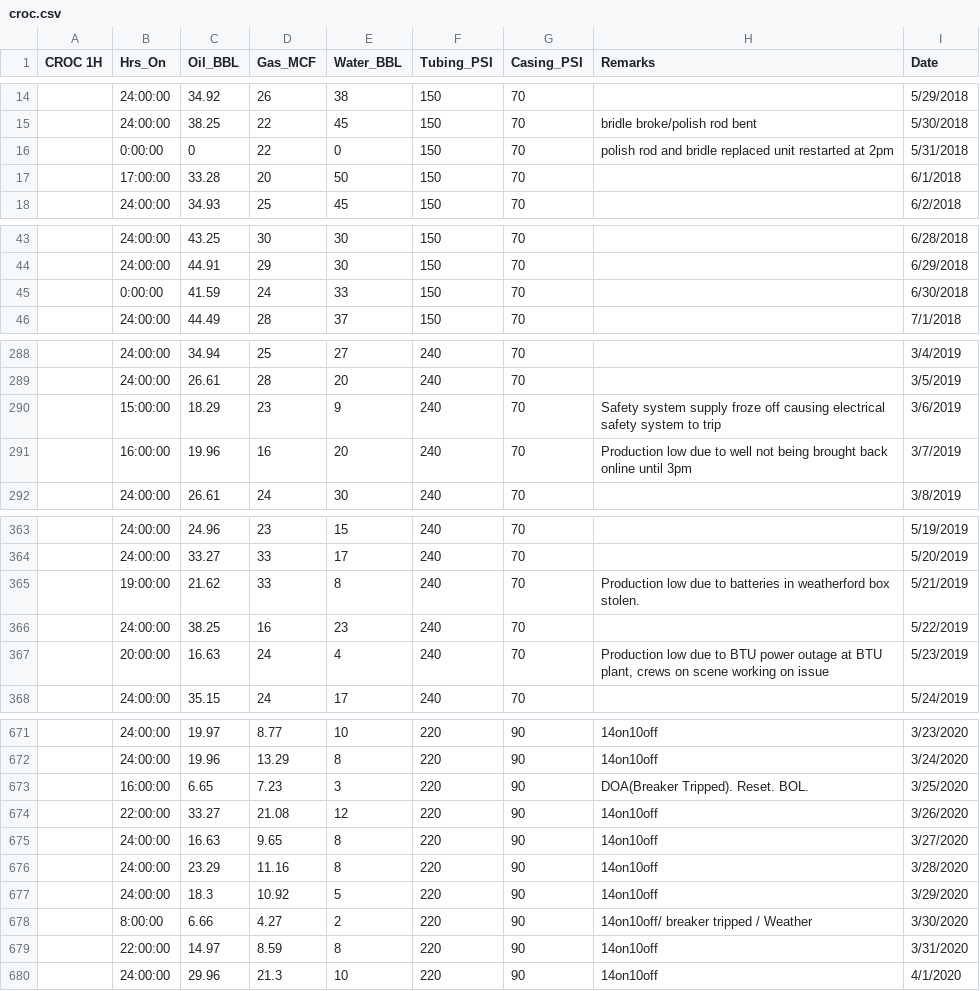
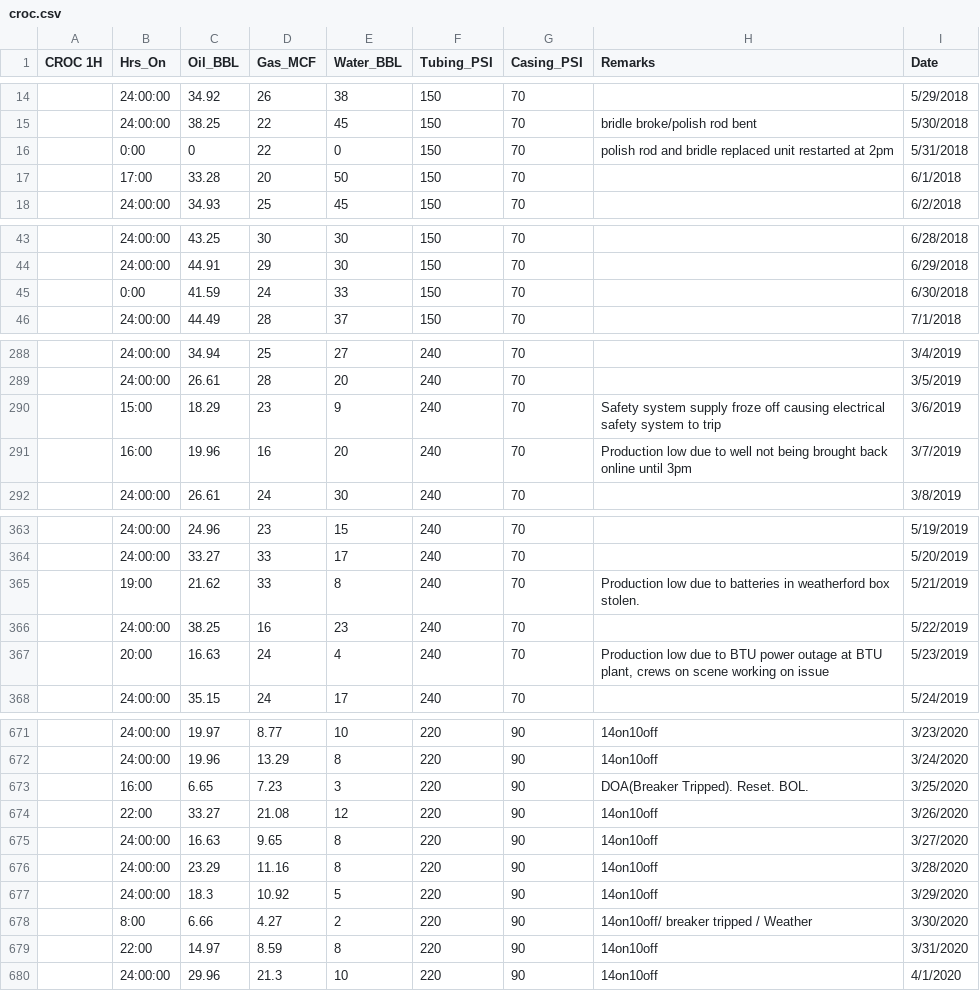
Before and after one commit to gabrielavalos/HAWKWOOD, a CSV file: croc.csv, drawn as a sheet; only a part is shown, gaps mark what is left out; the diff covers the shown part only.

```diff
--- a/croc.csv
+++ b/croc.csv
@@ -15,4 +15,4 @@ CROC 1H,Hrs_On,Oil_BBL,Gas_MCF,Water_BBL,Tubing_PSI,Casing_PSI,Remarks,Date
 ,24:00:00,38.25,22,45,150,70,bridle broke/polish rod bent,5/30/2018
-,0:00:00,0,22,0,150,70,polish rod and bridle replaced unit restarted at 2pm,5/31/2018
-,17:00:00,33.28,20,50,150,70,,6/1/2018
+,0:00,0,22,0,150,70,polish rod and bridle replaced unit restarted at 2pm,5/31/2018
+,17:00,33.28,20,50,150,70,,6/1/2018
 ,24:00:00,34.93,25,45,150,70,,6/2/2018
@@ -44,3 +44,3 @@ CROC 1H,Hrs_On,Oil_BBL,Gas_MCF,Water_BBL,Tubing_PSI,Casing_PSI,Remarks,Date
 ,24:00:00,44.91,29,30,150,70,,6/29/2018
-,0:00:00,41.59,24,33,150,70,,6/30/2018
+,0:00,41.59,24,33,150,70,,6/30/2018
 ,24:00:00,44.49,28,37,150,70,,7/1/2018
@@ -289,4 +289,4 @@ CROC 1H,Hrs_On,Oil_BBL,Gas_MCF,Water_BBL,Tubing_PSI,Casing_PSI,Remarks,Date
 ,24:00:00,26.61,28,20,240,70,,3/5/2019
-,15:00:00,18.29,23,9,240,70,Safety system supply froze off causing electrical safety system to trip,3/6/2019
-,16:00:00,19.96,16,20,240,70,Production low due to well not being brought back online until 3pm,3/7/2019
+,15:00,18.29,23,9,240,70,Safety system supply froze off causing electrical safety system to trip,3/6/2019
+,16:00,19.96,16,20,240,70,Production low due to well not being brought back online until 3pm,3/7/2019
 ,24:00:00,26.61,24,30,240,70,,3/8/2019
@@ -364,5 +364,5 @@ CROC 1H,Hrs_On,Oil_BBL,Gas_MCF,Water_BBL,Tubing_PSI,Casing_PSI,Remarks,Date
 ,24:00:00,33.27,33,17,240,70,,5/20/2019
-,19:00:00,21.62,33,8,240,70,Production low due to batteries in weatherford box stolen.,5/21/2019
+,19:00,21.62,33,8,240,70,Production low due to batteries in weatherford box stolen.,5/21/2019
 ,24:00:00,38.25,16,23,240,70,,5/22/2019
-,20:00:00,16.63,24,4,240,70,"Production low due to BTU power outage at BTU plant, crews on scene working on issue",5/23/2019
+,20:00,16.63,24,4,240,70,"Production low due to BTU power outage at BTU plant, crews on scene working on issue",5/23/2019
 ,24:00:00,35.15,24,17,240,70,,5/24/2019
@@ -672,4 +672,4 @@ CROC 1H,Hrs_On,Oil_BBL,Gas_MCF,Water_BBL,Tubing_PSI,Casing_PSI,Remarks,Date
 ,24:00:00,19.96,13.29,8,220,90,14on10off,3/24/2020
-,16:00:00,6.65,7.23,3,220,90,DOA(Breaker Tripped). Reset. BOL.,3/25/2020
-,22:00:00,33.27,21.08,12,220,90,14on10off,3/26/2020
+,16:00,6.65,7.23,3,220,90,DOA(Breaker Tripped). Reset. BOL.,3/25/2020
+,22:00,33.27,21.08,12,220,90,14on10off,3/26/2020
 ,24:00:00,16.63,9.65,8,220,90,14on10off,3/27/2020
@@ -677,4 +677,4 @@ CROC 1H,Hrs_On,Oil_BBL,Gas_MCF,Water_BBL,Tubing_PSI,Casing_PSI,Remarks,Date
 ,24:00:00,18.3,10.92,5,220,90,14on10off,3/29/2020
-,8:00:00,6.66,4.27,2,220,90,14on10off/ breaker tripped / Weather,3/30/2020
-,22:00:00,14.97,8.59,8,220,90,14on10off,3/31/2020
+,8:00,6.66,4.27,2,220,90,14on10off/ breaker tripped / Weather,3/30/2020
+,22:00,14.97,8.59,8,220,90,14on10off,3/31/2020
 ,24:00:00,29.96,21.3,10,220,90,14on10off,4/1/2020
```
Also changed, not shown: 10 added rows and 10 edited cells elsewhere in this file, 7 other files.
